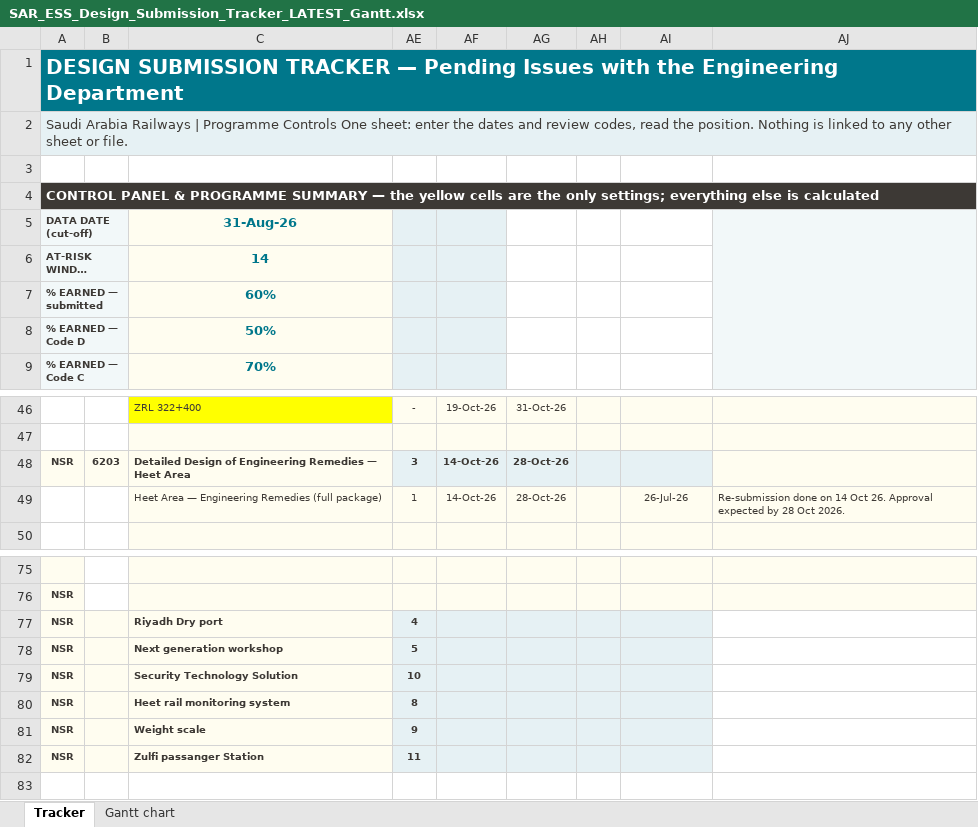
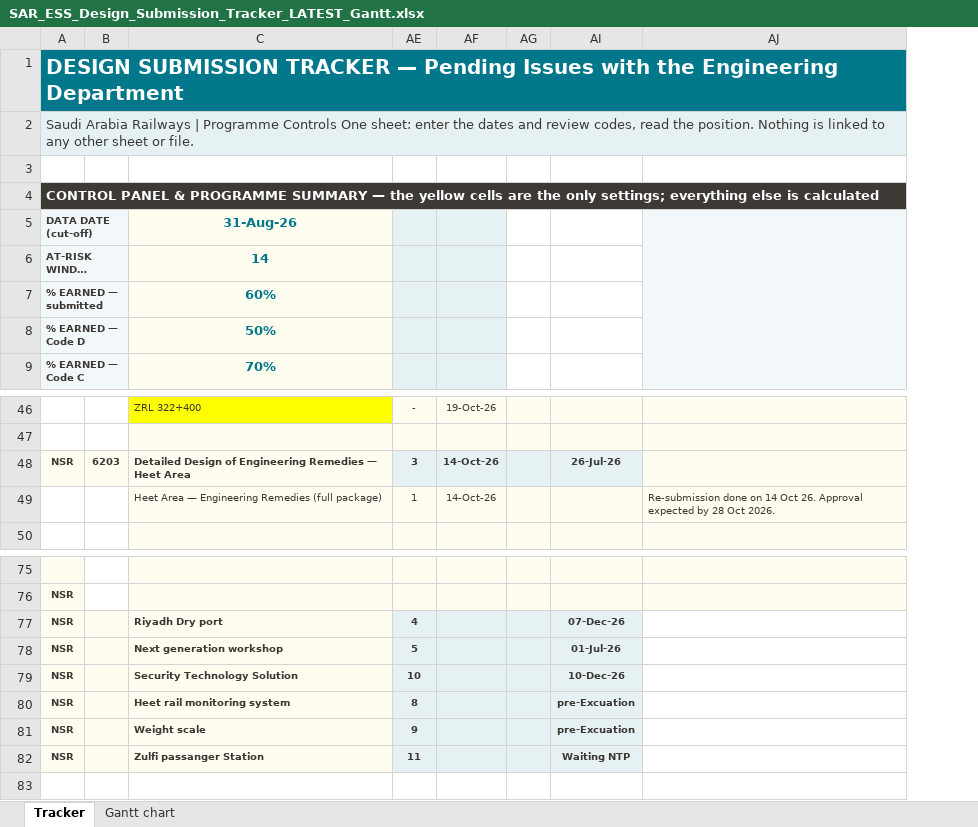
Before and after one commit to mostafaessam8-source/claude-fable-5-prompt, an Excel workbook: tracker-latest/SAR_ESS_Design_Submission_Tracker_LATEST_Gantt.xlsx, sheet Tracker, drawn as a sheet; only a part is shown, gaps mark what is left out; long unchanged cells end in …; values as stored, in another font and other column widths than the file's, no borders; conditional formats not drawn; removed rows and columns are numbered as before the commit, all else as after; the diff names each change by its address in the sheet, - before the commit and + after, or states it on an @@ line.

```diff
--- a/tracker-latest/SAR_ESS_Design_Submission_Tracker_LATEST_Gantt.xlsx (sheet Tracker)
+++ b/tracker-latest/SAR_ESS_Design_Submission_Tracker_LATEST_Gantt.xlsx (sheet Tracker)
-column AG, rows 46-49: 31-Oct-26 |  | 28-Oct-26 | 28-Oct-26
@@ column AH hidden, empty @@
+column AG, empty
-AI48: (empty)
+AI48: 26-Jul-26
-AI49: 26-Jul-26
+AI49: (empty)
-AI77: (empty)
+AI77: 07-Dec-26
-AI78: (empty)
+AI78: 01-Jul-26
-AI79: (empty)
+AI79: 10-Dec-26
-AI80:AI81: (empty)
+AI80:AI81: pre-Excuation
-AI82: (empty)
+AI82: Waiting NTP
```
Also changed, not shown: sheet Gantt chart, hidden cells, 5 other files.
